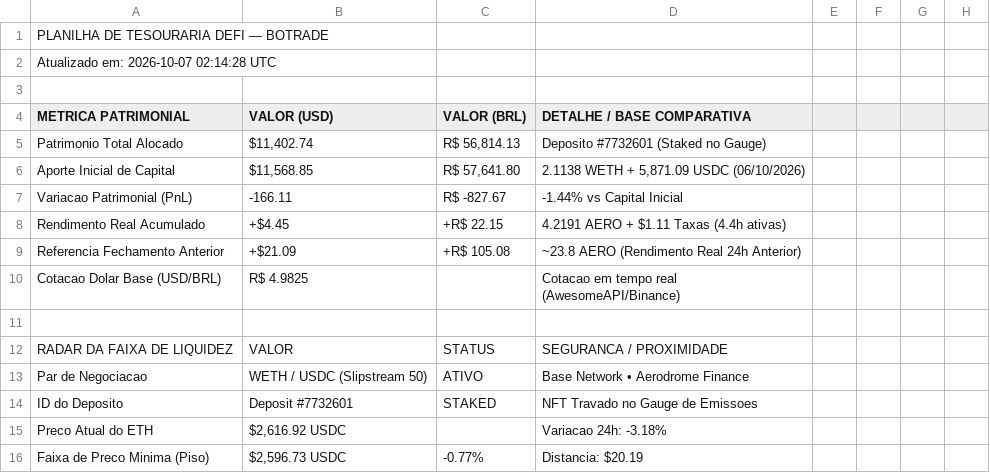
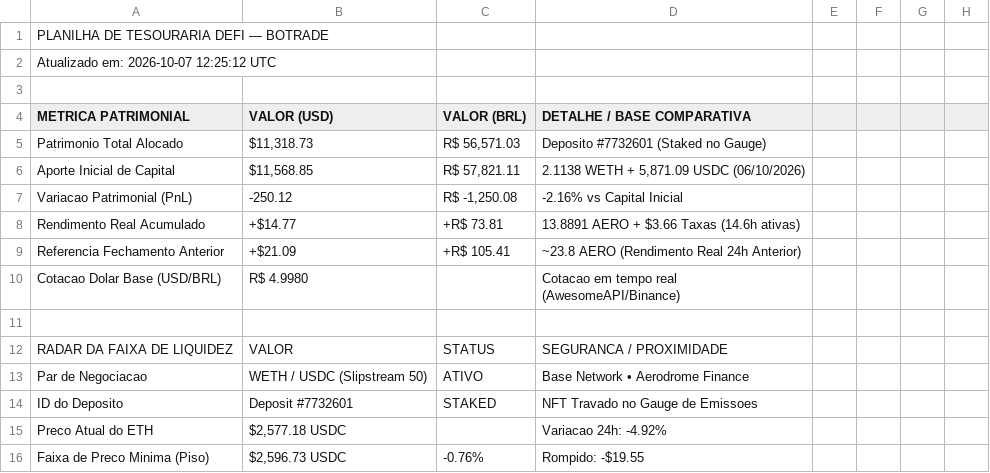
Before and after one commit to searesj92-max/tradegemini, a CSV file: data/defi_latest.csv, drawn as a sheet; only a part is shown; the diff covers the shown part only; the diff names each change by its address in the sheet, - before the commit and + after, or states it on an @@ line.

```diff
--- a/data/defi_latest.csv
+++ b/data/defi_latest.csv
-A2 (METRICA PATRIMONIAL): Atualizado em: 2026-10-07 02:14:28 UTC
+A2 (METRICA PATRIMONIAL): Atualizado em: 2026-10-07 12:25:12 UTC
-B5 (VALOR (USD)): $11,402.74
+B5 (VALOR (USD)): $11,318.73
-C5 (VALOR (BRL)): R$ 56,814.13
+C5 (VALOR (BRL)): R$ 56,571.03
-C6 (VALOR (BRL)): R$ 57,641.80
+C6 (VALOR (BRL)): R$ 57,821.11
-B7 (VALOR (USD)): -166.11
+B7 (VALOR (USD)): -250.12
-C7 (VALOR (BRL)): R$ -827.67
+C7 (VALOR (BRL)): R$ -1,250.08
-D7 (DETALHE / BASE COMPARATIVA): -1.44% vs Capital Inicial
+D7 (DETALHE / BASE COMPARATIVA): -2.16% vs Capital Inicial
-B8 (VALOR (USD)): +$4.45
+B8 (VALOR (USD)): +$14.77
-C8 (VALOR (BRL)): +R$ 22.15
+C8 (VALOR (BRL)): +R$ 73.81
-D8 (DETALHE / BASE COMPARATIVA): 4.2191 AERO + $1.11 Taxas (4.4h ativas)
+D8 (DETALHE / BASE COMPARATIVA): 13.8891 AERO + $3.66 Taxas (14.6h ativas)
-C9 (VALOR (BRL)): +R$ 105.08
+C9 (VALOR (BRL)): +R$ 105.41
-B10 (VALOR (USD)): R$ 4.9825
+B10 (VALOR (USD)): R$ 4.9980
-B15 (VALOR (USD)): $2,616.92 USDC
+B15 (VALOR (USD)): $2,577.18 USDC
-D15 (DETALHE / BASE COMPARATIVA): Variacao 24h: -3.18%
+D15 (DETALHE / BASE COMPARATIVA): Variacao 24h: -4.92%
-C16 (VALOR (BRL)): -0.77%
+C16 (VALOR (BRL)): -0.76%
-D16 (DETALHE / BASE COMPARATIVA): Distancia: $20.19
+D16 (DETALHE / BASE COMPARATIVA): Rompido: -$19.55
```
Also changed, not shown: 1 added row, 1 removed row and 8 edited cells elsewhere in this file, data/defi_daily_summary.csv, data/defi_history.csv, 4 other files.
